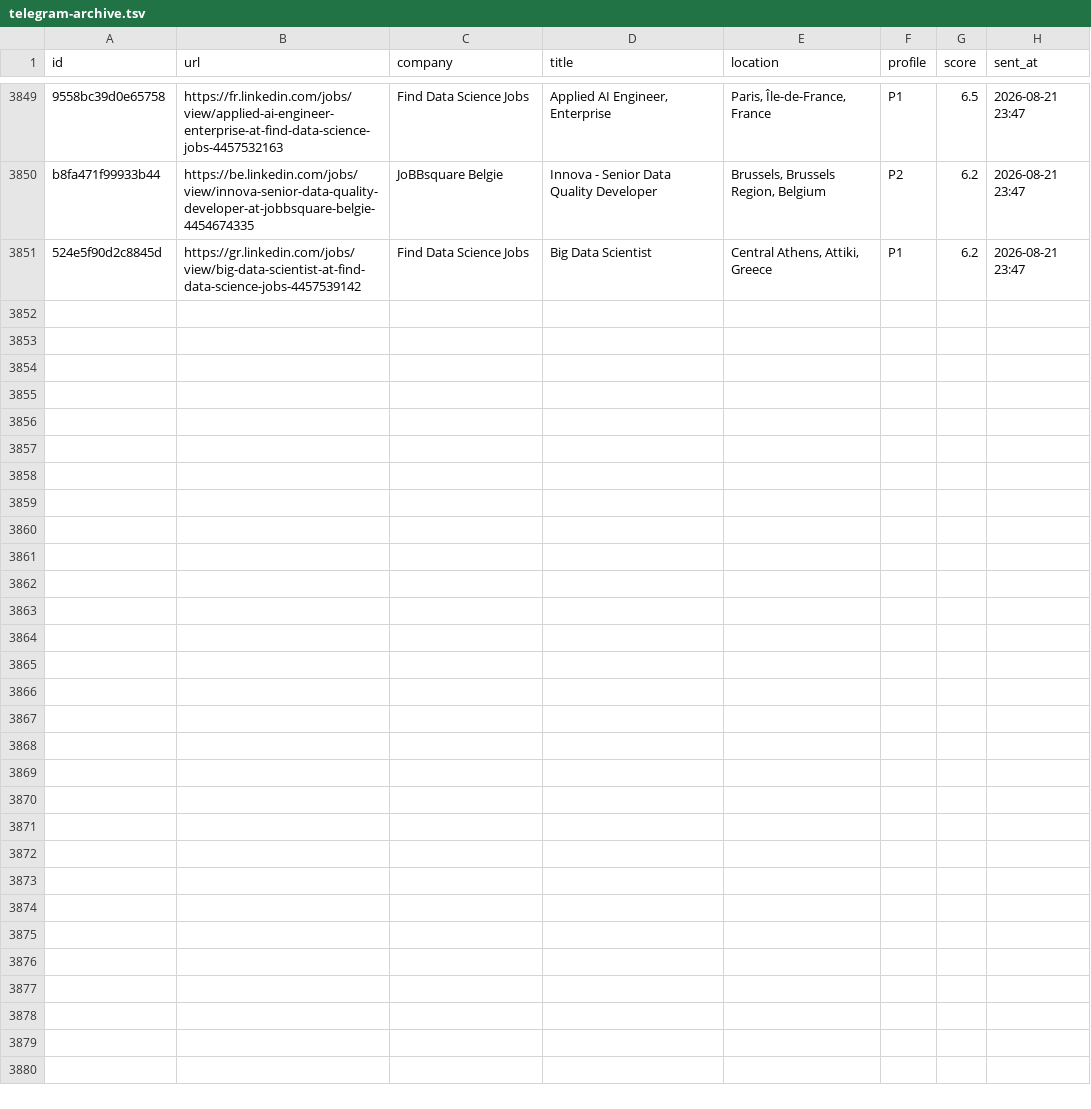
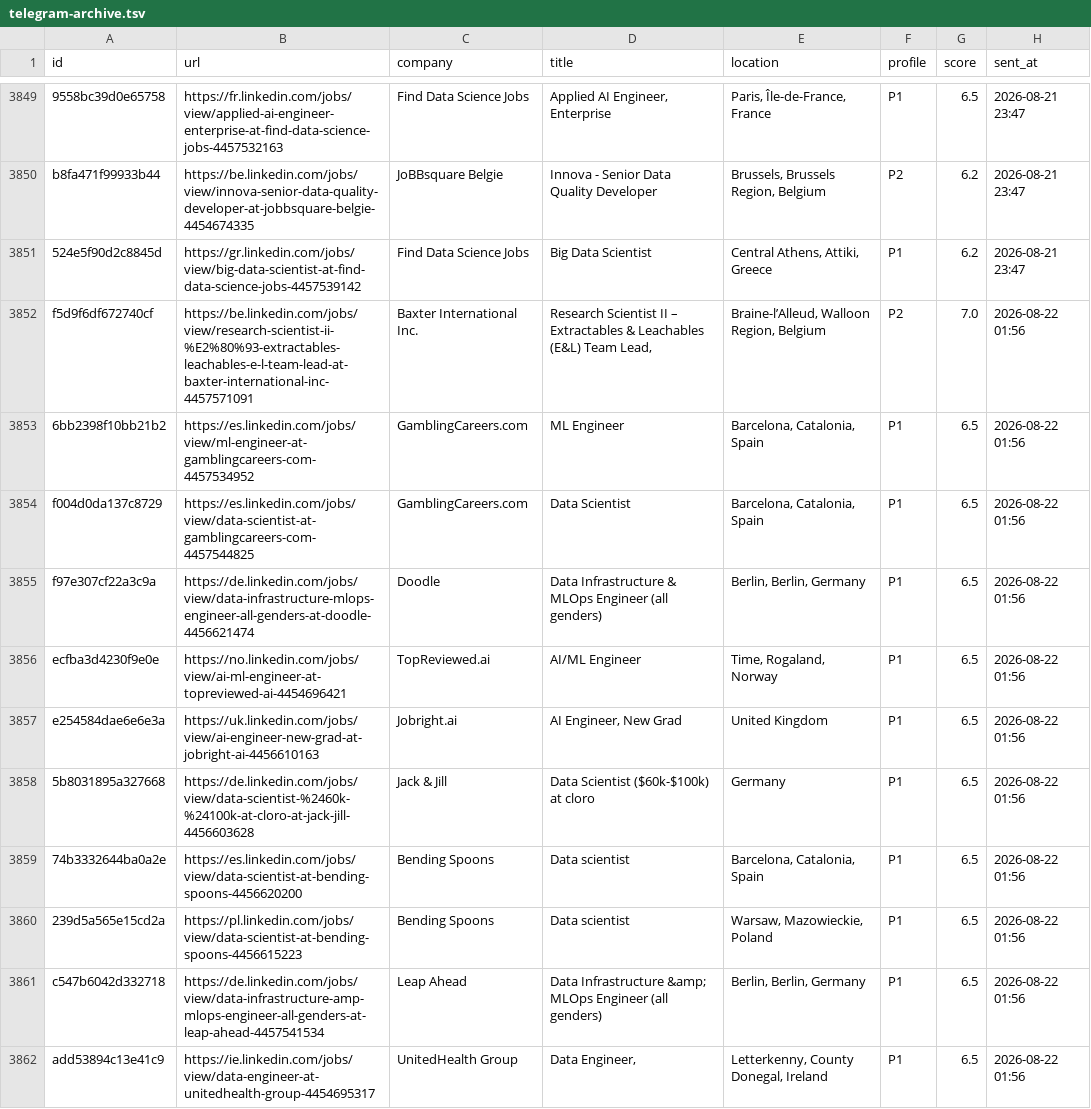
Before and after one commit to semihalperdundar/career-ops-agent, a TSV file: data/telegram-archive.tsv, drawn as a sheet; only a part is shown, gaps mark what is left out; the diff names each change by its address in the sheet, - before the commit and + after, or states it on an @@ line.

```diff
--- a/data/telegram-archive.tsv
+++ b/data/telegram-archive.tsv
+row 3852: f5d9f6df672740cf | https://be.linkedin.com/jobs/view/research-scientist-ii-%E2%80%93-extractables-leachables-e-l-team-lead-at-baxter-international-inc-4457571091 | Baxter International Inc. | Research Scientist II – Extractables & Leachables (E&L) Team Lead, | Braine-l’Alleud, Walloon Region, Belgium | P2 | 7.0 | 2026-08-22 01:56
+row 3853: 6bb2398f10bb21b2 | https://es.linkedin.com/jobs/view/ml-engineer-at-gamblingcareers-com-4457534952 | GamblingCareers.com | ML Engineer | Barcelona, Catalonia, Spain | P1 | 6.5 | 2026-08-22 01:56
+row 3854: f004d0da137c8729 | https://es.linkedin.com/jobs/view/data-scientist-at-gamblingcareers-com-4457544825 | GamblingCareers.com | Data Scientist | Barcelona, Catalonia, Spain | P1 | 6.5 | 2026-08-22 01:56
+row 3855: f97e307cf22a3c9a | https://de.linkedin.com/jobs/view/data-infrastructure-mlops-engineer-all-genders-at-doodle-4456621474 | Doodle | Data Infrastructure & MLOps Engineer (all genders) | Berlin, Berlin, Germany | P1 | 6.5 | 2026-08-22 01:56
+row 3856: ecfba3d4230f9e0e | https://no.linkedin.com/jobs/view/ai-ml-engineer-at-topreviewed-ai-4454696421 | TopReviewed.ai | AI/ML Engineer | Time, Rogaland, Norway | P1 | 6.5 | 2026-08-22 01:56
+row 3857: e254584dae6e6e3a | https://uk.linkedin.com/jobs/view/ai-engineer-new-grad-at-jobright-ai-4456610163 | Jobright.ai | AI Engineer, New Grad | United Kingdom | P1 | 6.5 | 2026-08-22 01:56
+row 3858: 5b8031895a327668 | https://de.linkedin.com/jobs/view/data-scientist-%2460k-%24100k-at-cloro-at-jack-jill-4456603628 | Jack & Jill | Data Scientist ($60k-$100k) at cloro | Germany | P1 | 6.5 | 2026-08-22 01:56
+row 3859: 74b3332644ba0a2e | https://es.linkedin.com/jobs/view/data-scientist-at-bending-spoons-4456620200 | Bending Spoons | Data scientist | Barcelona, Catalonia, Spain | P1 | 6.5 | 2026-08-22 01:56
+row 3860: 239d5a565e15cd2a | https://pl.linkedin.com/jobs/view/data-scientist-at-bending-spoons-4456615223 | Bending Spoons | Data scientist | Warsaw, Mazowieckie, Poland | P1 | 6.5 | 2026-08-22 01:56
+row 3861: c547b6042d332718 | https://de.linkedin.com/jobs/view/data-infrastructure-amp-mlops-engineer-all-genders-at-leap-ahead-4457541534 | Leap Ahead | Data Infrastructure &amp; MLOps Engineer (all genders) | Berlin, Berlin, Germany | P1 | 6.5 | 2026-08-22 01:56
+row 3862: add53894c13e41c9 | https://ie.linkedin.com/jobs/view/data-engineer-at-unitedhealth-group-4454695317 | UnitedHealth Group | Data Engineer, | Letterkenny, County Donegal, Ireland | P1 | 6.5 | 2026-08-22 01:56
```
Also changed, not shown: data/telegram-sent.tsv, 2 other files.
